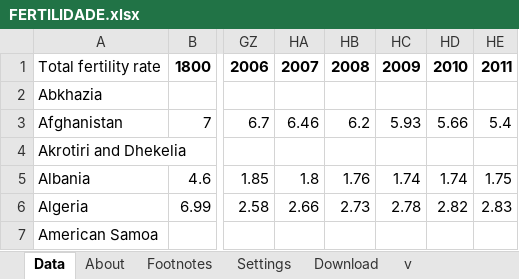
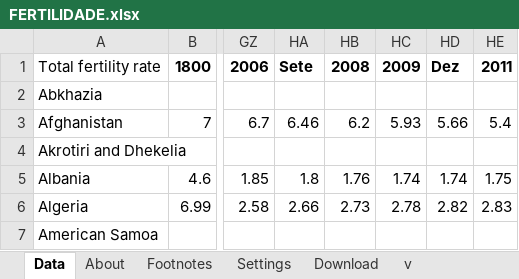
Before and after one commit to lemelusca/CD, an Excel workbook: Projeto3/FERTILIDADE.xlsx, sheet Data, drawn as a sheet; only a part is shown, gaps mark what is left out; values as stored, in another font and other column widths than the file's, no borders; charts and pictures not drawn; the diff names each change by its address in the sheet, - before the commit and + after, or states it on an @@ line.

```diff
--- a/Projeto3/FERTILIDADE.xlsx (sheet Data)
+++ b/Projeto3/FERTILIDADE.xlsx (sheet Data)
-HA1: 2007
+HA1: Sete
-HD1: 2010
+HD1: Dez
```
Also changed, not shown: charts or pictures, Projeto3/Estudo.xlsx, Projeto3/IDH.xlsx, 1 other file.
